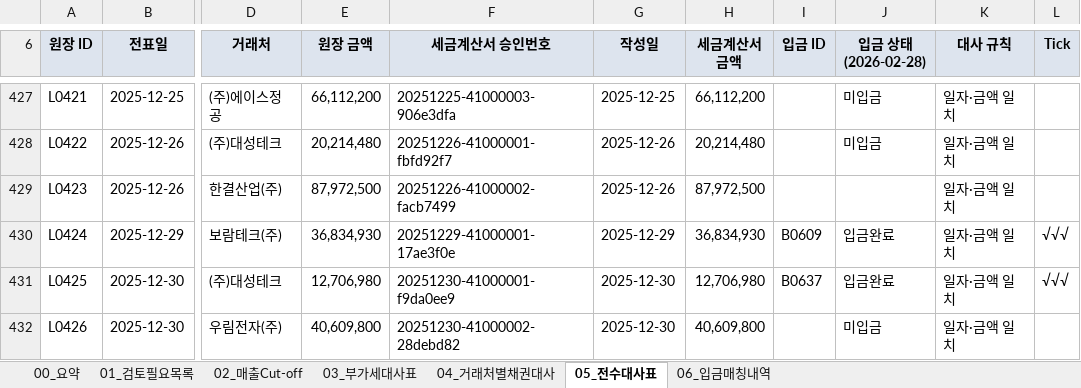
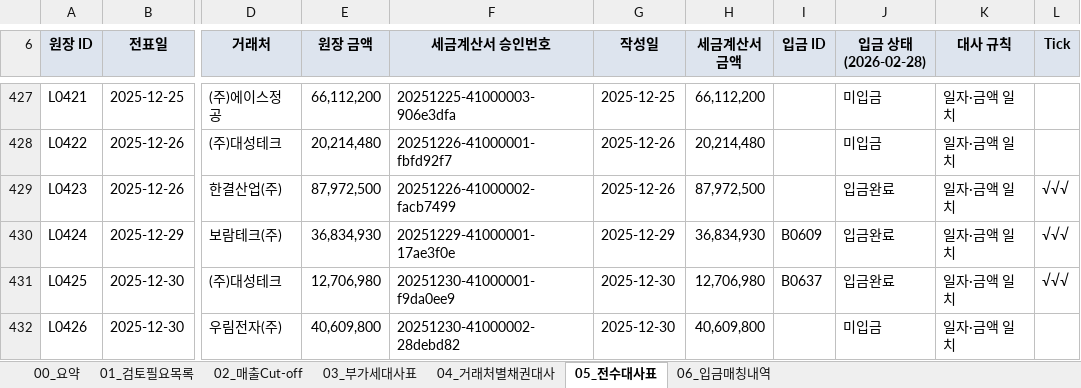
Before and after one commit to yohan-work/auditLab, an Excel workbook: poc/output/to-be/K-Tieout_결과_샘플제조_2025.xlsx, sheet 05_전수대사표, drawn as a sheet; only a part is shown, gaps mark what is left out; values as stored, in another font and other column widths than the file's, no borders; the diff names each change by its address in the sheet, - before the commit and + after, or states it on an @@ line.

```diff
--- a/poc/output/to-be/K-Tieout_결과_샘플제조_2025.xlsx (sheet 05_전수대사표)
+++ b/poc/output/to-be/K-Tieout_결과_샘플제조_2025.xlsx (sheet 05_전수대사표)
-J429 (입금 상태(2026-02-28)): (empty)
+J429 (입금 상태(2026-02-28)): 입금완료
-L429 (Tick): (empty)
+L429 (Tick): √√√
```
Also changed, not shown: sheet 04_거래처별채권대사, sheet 00_요약, poc/output/as-is/As-Is_조서_샘플제조_2025.xlsx, poc/output/비교_As-Is_vs_K-Tieout.xlsx, 4 other files.
